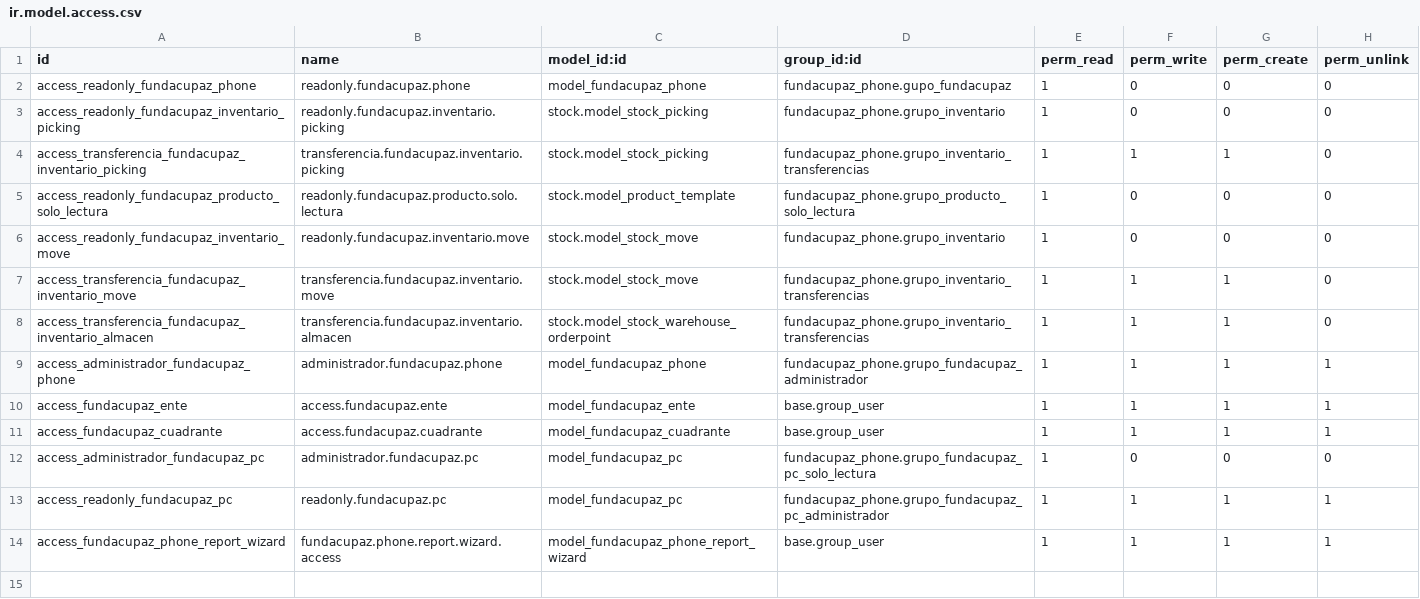
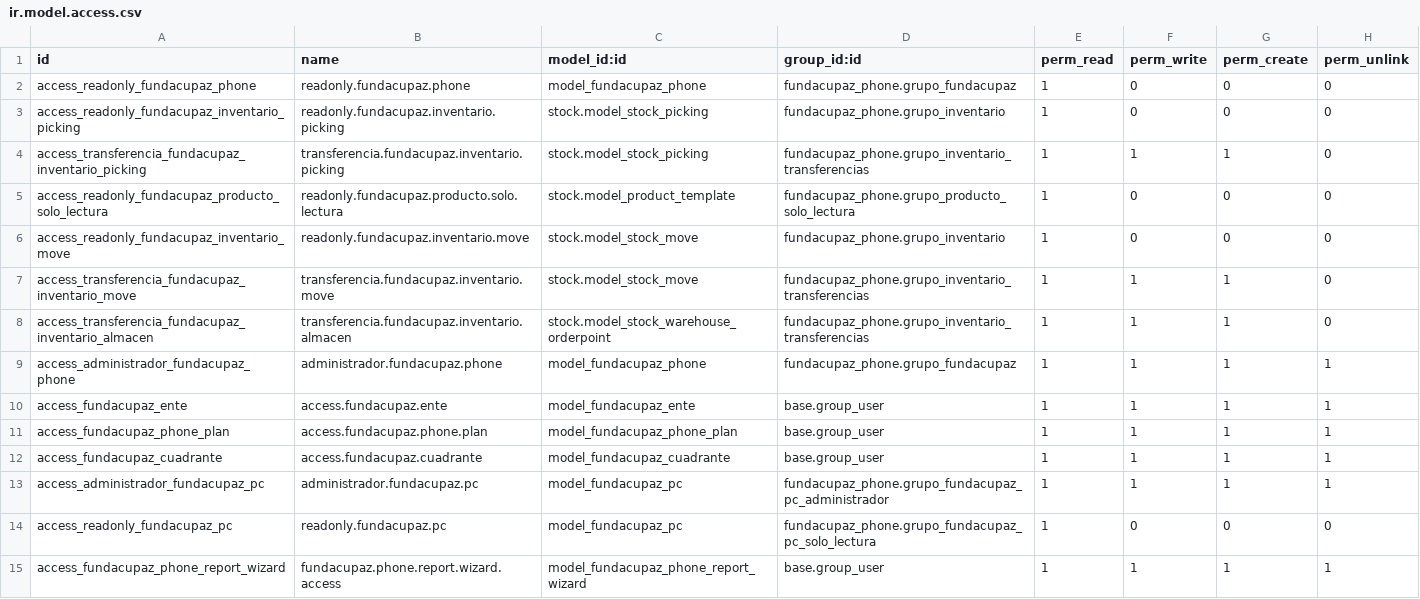
Before and after one commit to oticfundacupaz/fundacupaz_addons, a CSV file: fundacupaz_phone/security/ir.model.access.csv, drawn as a sheet; addresses are those after the commit; the diff names each change by its address in the sheet, - before the commit and + after, or states it on an @@ line.

```diff
--- a/fundacupaz_phone/security/ir.model.access.csv
+++ b/fundacupaz_phone/security/ir.model.access.csv
-D2 (group_id:id): fundacupaz_phone.gupo_fundacupaz
+D2 (group_id:id): fundacupaz_phone.grupo_fundacupaz
-D9 (group_id:id): fundacupaz_phone.grupo_fundacupaz_administrador
+D9 (group_id:id): fundacupaz_phone.grupo_fundacupaz
+row 11: access_fundacupaz_phone_plan | access.fundacupaz.phone.plan | model_fundacupaz_phone_plan | base.group_user | 1 | 1 | 1 | 1
-D13 (group_id:id): fundacupaz_phone.grupo_fundacupaz_pc_solo_lectura
+D13 (group_id:id): fundacupaz_phone.grupo_fundacupaz_pc_administrador
-F13 (perm_write): 0
+F13 (perm_write): 1
-G13 (perm_create): 0
+G13 (perm_create): 1
-H13 (perm_unlink): 0
+H13 (perm_unlink): 1
-D14 (group_id:id): fundacupaz_phone.grupo_fundacupaz_pc_administrador
+D14 (group_id:id): fundacupaz_phone.grupo_fundacupaz_pc_solo_lectura
-F14 (perm_write): 1
+F14 (perm_write): 0
-G14 (perm_create): 1
+G14 (perm_create): 0
-H14 (perm_unlink): 1
+H14 (perm_unlink): 0
```
Also changed, not shown: 7 other files.
